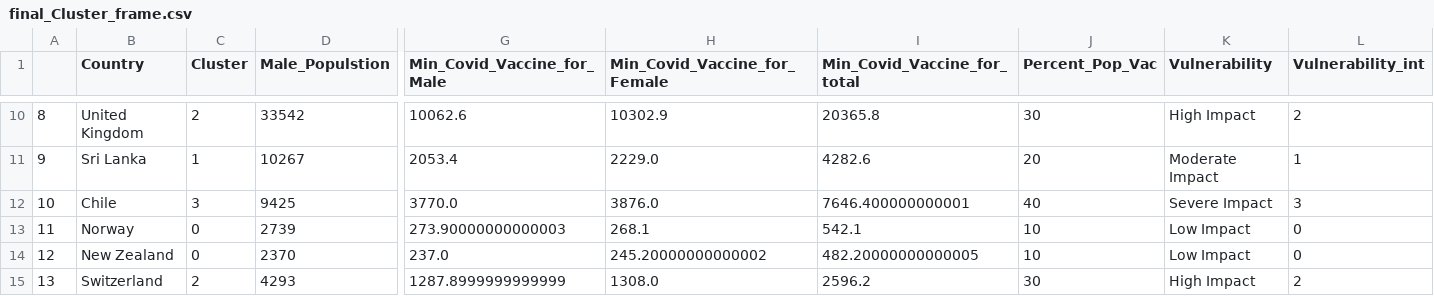
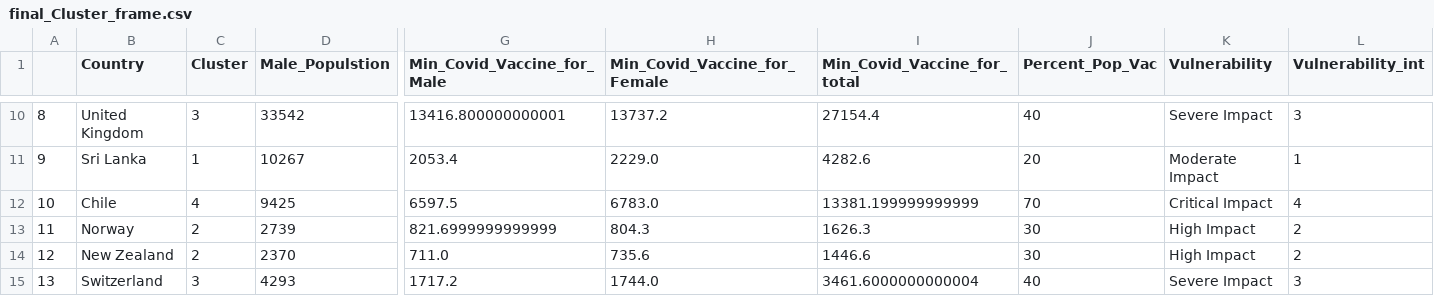
Before and after one commit to drkkgy/Covid19-Vaccine-Dosage-Predict, a CSV file: Experiment Scripts/final_Cluster_frame.csv, drawn as a sheet; only a part is shown, gaps mark what is left out; the diff covers the shown part only; the diff names each change by its address in the sheet, - before the commit and + after, or states it on an @@ line.

```diff
--- a/Experiment Scripts/final_Cluster_frame.csv
+++ b/Experiment Scripts/final_Cluster_frame.csv
-C10 (Cluster): 2
+C10 (Cluster): 3
-G10 (Min_Covid_Vaccine_for_Male): 10062.6
+G10 (Min_Covid_Vaccine_for_Male): 13416.800000000001
-H10 (Min_Covid_Vaccine_for_Female): 10302.9
+H10 (Min_Covid_Vaccine_for_Female): 13737.2
-I10 (Min_Covid_Vaccine_for_total): 20365.8
+I10 (Min_Covid_Vaccine_for_total): 27154.4
-J10 (Percent_Pop_Vac): 30
+J10 (Percent_Pop_Vac): 40
-K10 (Vulnerability): High Impact
+K10 (Vulnerability): Severe Impact
-L10 (Vulnerability_int): 2
+L10 (Vulnerability_int): 3
-C12 (Cluster): 3
+C12 (Cluster): 4
-G12 (Min_Covid_Vaccine_for_Male): 3770.0
+G12 (Min_Covid_Vaccine_for_Male): 6597.5
-H12 (Min_Covid_Vaccine_for_Female): 3876.0
+H12 (Min_Covid_Vaccine_for_Female): 6783.0
-I12 (Min_Covid_Vaccine_for_total): 7646.400000000001
+I12 (Min_Covid_Vaccine_for_total): 13381.199999999999
-J12 (Percent_Pop_Vac): 40
+J12 (Percent_Pop_Vac): 70
-K12 (Vulnerability): Severe Impact
+K12 (Vulnerability): Critical Impact
-L12 (Vulnerability_int): 3
+L12 (Vulnerability_int): 4
-C13:C14 (Cluster): 0
+C13:C14 (Cluster): 2
-G13 (Min_Covid_Vaccine_for_Male): 273.90000000000003
+G13 (Min_Covid_Vaccine_for_Male): 821.6999999999999
-H13 (Min_Covid_Vaccine_for_Female): 268.1
+H13 (Min_Covid_Vaccine_for_Female): 804.3
-I13 (Min_Covid_Vaccine_for_total): 542.1
+I13 (Min_Covid_Vaccine_for_total): 1626.3
-J13:J14 (Percent_Pop_Vac): 10
+J13:J14 (Percent_Pop_Vac): 30
-K13:K14 (Vulnerability): Low Impact
+K13:K14 (Vulnerability): High Impact
-L13:L14 (Vulnerability_int): 0
+L13:L14 (Vulnerability_int): 2
-G14 (Min_Covid_Vaccine_for_Male): 237.0
+G14 (Min_Covid_Vaccine_for_Male): 711.0
-H14 (Min_Covid_Vaccine_for_Female): 245.20000000000002
+H14 (Min_Covid_Vaccine_for_Female): 735.6
-I14 (Min_Covid_Vaccine_for_total): 482.20000000000005
+I14 (Min_Covid_Vaccine_for_total): 1446.6
-C15 (Cluster): 2
+C15 (Cluster): 3
-G15 (Min_Covid_Vaccine_for_Male): 1287.8999999999999
+G15 (Min_Covid_Vaccine_for_Male): 1717.2
-H15 (Min_Covid_Vaccine_for_Female): 1308.0
+H15 (Min_Covid_Vaccine_for_Female): 1744.0
-I15 (Min_Covid_Vaccine_for_total): 2596.2
+I15 (Min_Covid_Vaccine_for_total): 3461.6000000000004
-J15 (Percent_Pop_Vac): 30
+J15 (Percent_Pop_Vac): 40
-K15 (Vulnerability): High Impact
+K15 (Vulnerability): Severe Impact
-L15 (Vulnerability_int): 2
+L15 (Vulnerability_int): 3
```
Also changed, not shown: 77 edited cells elsewhere in this file, Experiment Scripts/DeepNet_Training_Data/Deep_Net_Data.csv, Experiment Scripts/final_Cluster_frame_Deep_net.csv, 1 other file.
